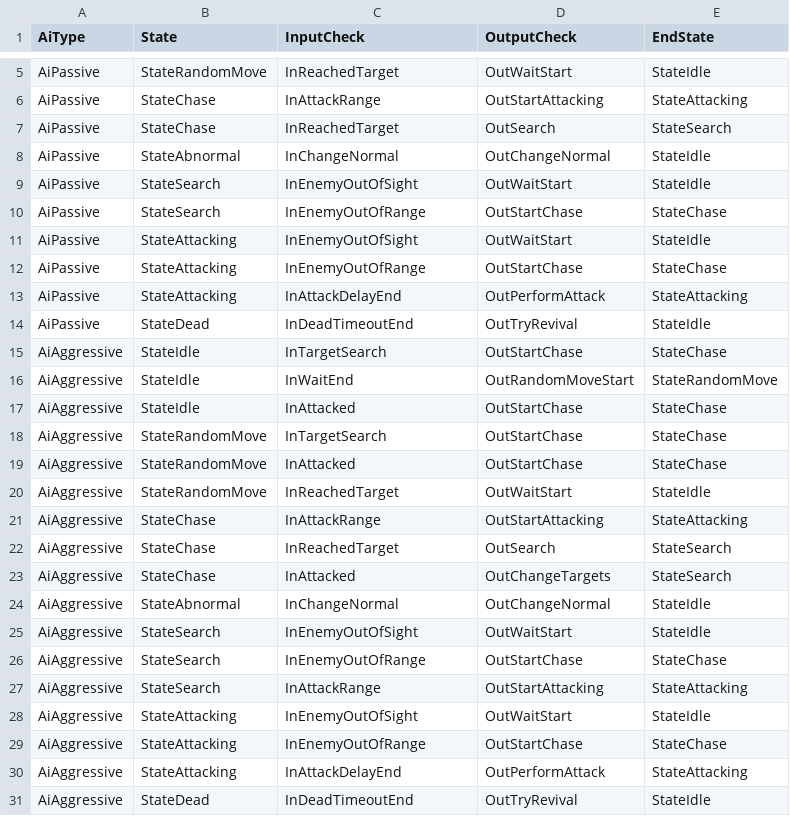
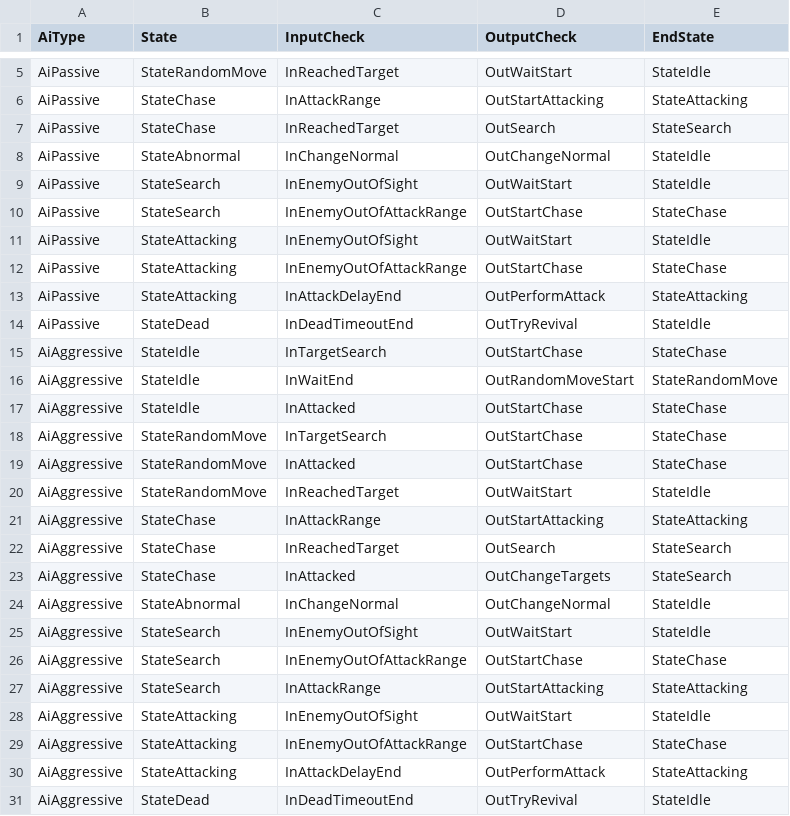
Before and after one commit to Doddler/RagnarokRebuild, a CSV file: RoRebuild/RebuildZoneServer/Data/MonsterAI.csv, drawn as a sheet; only a part is shown, gaps mark what is left out.

```diff
--- a/RoRebuild/RebuildZoneServer/Data/MonsterAI.csv
+++ b/RoRebuild/RebuildZoneServer/Data/MonsterAI.csv
@@ -9,5 +9,5 @@ AiPassive,StateAbnormal,InChangeNormal,OutChangeNormal,StateIdle
 AiPassive,StateSearch,InEnemyOutOfSight,OutWaitStart,StateIdle
-AiPassive,StateSearch,InEnemyOutOfRange,OutStartChase,StateChase
+AiPassive,StateSearch,InEnemyOutOfAttackRange,OutStartChase,StateChase
 AiPassive,StateAttacking,InEnemyOutOfSight,OutWaitStart,StateIdle
-AiPassive,StateAttacking,InEnemyOutOfRange,OutStartChase,StateChase
+AiPassive,StateAttacking,InEnemyOutOfAttackRange,OutStartChase,StateChase
 AiPassive,StateAttacking,InAttackDelayEnd,OutPerformAttack,StateAttacking
@@ -25,6 +25,6 @@ AiAggressive,StateAbnormal,InChangeNormal,OutChangeNormal,StateIdle
 AiAggressive,StateSearch,InEnemyOutOfSight,OutWaitStart,StateIdle
-AiAggressive,StateSearch,InEnemyOutOfRange,OutStartChase,StateChase
+AiAggressive,StateSearch,InEnemyOutOfAttackRange,OutStartChase,StateChase
 AiAggressive,StateSearch,InAttackRange,OutStartAttacking,StateAttacking
 AiAggressive,StateAttacking,InEnemyOutOfSight,OutWaitStart,StateIdle
-AiAggressive,StateAttacking,InEnemyOutOfRange,OutStartChase,StateChase
+AiAggressive,StateAttacking,InEnemyOutOfAttackRange,OutStartChase,StateChase
 AiAggressive,StateAttacking,InAttackDelayEnd,OutPerformAttack,StateAttacking
```
Also changed, not shown: RoRebuild/RebuildZoneServer/Data/MapSpawns.csv, RoRebuild/RebuildZoneServer/Data/Maps.csv, 15 other files.
